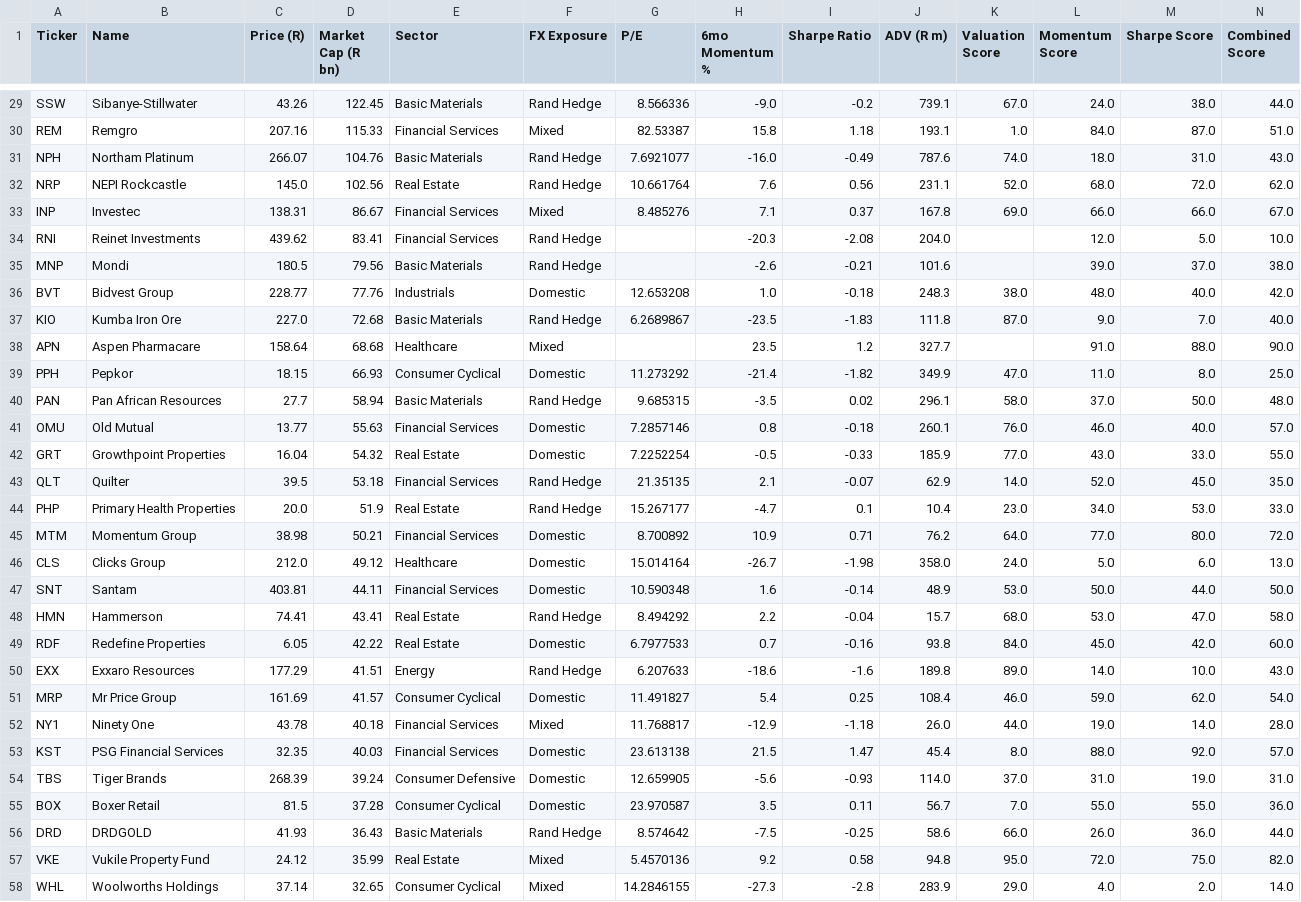
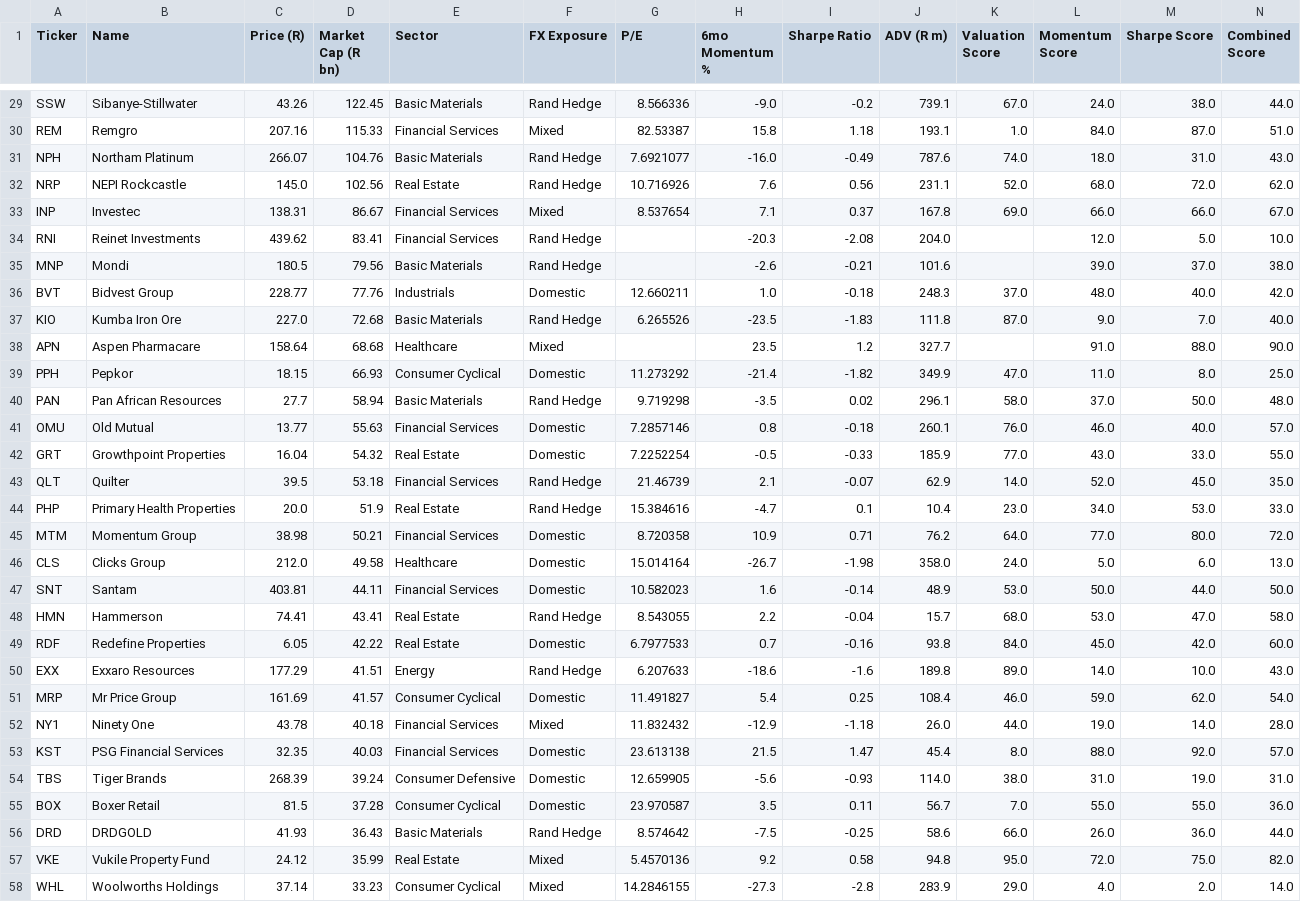
Before and after one commit to Cybermunk369/jse-screener, a CSV file: data/screener.csv, drawn as a sheet; only a part is shown, gaps mark what is left out; the diff covers the shown part only.

```diff
--- a/data/screener.csv
+++ b/data/screener.csv
@@ -31,19 +31,19 @@ REM,Remgro,207.16,115.33,Financial Services,Mixed,82.53387,15.8,1.18,193.1,1.0,8
 NPH,Northam Platinum,266.07,104.76,Basic Materials,Rand Hedge,7.6921077,-16.0,-0.49,787.6,74.0,18.0,31.0,43.0
-NRP,NEPI Rockcastle,145.0,102.56,Real Estate,Rand Hedge,10.661764,7.6,0.56,231.1,52.0,68.0,72.0,62.0
-INP,Investec,138.31,86.67,Financial Services,Mixed,8.485276,7.1,0.37,167.8,69.0,66.0,66.0,67.0
+NRP,NEPI Rockcastle,145.0,102.56,Real Estate,Rand Hedge,10.716926,7.6,0.56,231.1,52.0,68.0,72.0,62.0
+INP,Investec,138.31,86.67,Financial Services,Mixed,8.537654,7.1,0.37,167.8,69.0,66.0,66.0,67.0
 RNI,Reinet Investments,439.62,83.41,Financial Services,Rand Hedge,,-20.3,-2.08,204.0,,12.0,5.0,10.0
 MNP,Mondi,180.5,79.56,Basic Materials,Rand Hedge,,-2.6,-0.21,101.6,,39.0,37.0,38.0
-BVT,Bidvest Group,228.77,77.76,Industrials,Domestic,12.653208,1.0,-0.18,248.3,38.0,48.0,40.0,42.0
-KIO,Kumba Iron Ore,227.0,72.68,Basic Materials,Rand Hedge,6.2689867,-23.5,-1.83,111.8,87.0,9.0,7.0,40.0
+BVT,Bidvest Group,228.77,77.76,Industrials,Domestic,12.660211,1.0,-0.18,248.3,37.0,48.0,40.0,42.0
+KIO,Kumba Iron Ore,227.0,72.68,Basic Materials,Rand Hedge,6.265526,-23.5,-1.83,111.8,87.0,9.0,7.0,40.0
 APN,Aspen Pharmacare,158.64,68.68,Healthcare,Mixed,,23.5,1.2,327.7,,91.0,88.0,90.0
 PPH,Pepkor,18.15,66.93,Consumer Cyclical,Domestic,11.273292,-21.4,-1.82,349.9,47.0,11.0,8.0,25.0
-PAN,Pan African Resources,27.7,58.94,Basic Materials,Rand Hedge,9.685315,-3.5,0.02,296.1,58.0,37.0,50.0,48.0
+PAN,Pan African Resources,27.7,58.94,Basic Materials,Rand Hedge,9.719298,-3.5,0.02,296.1,58.0,37.0,50.0,48.0
 OMU,Old Mutual,13.77,55.63,Financial Services,Domestic,7.2857146,0.8,-0.18,260.1,76.0,46.0,40.0,57.0
 GRT,Growthpoint Properties,16.04,54.32,Real Estate,Domestic,7.2252254,-0.5,-0.33,185.9,77.0,43.0,33.0,55.0
-QLT,Quilter,39.5,53.18,Financial Services,Rand Hedge,21.35135,2.1,-0.07,62.9,14.0,52.0,45.0,35.0
-PHP,Primary Health Properties,20.0,51.9,Real Estate,Rand Hedge,15.267177,-4.7,0.1,10.4,23.0,34.0,53.0,33.0
-MTM,Momentum Group,38.98,50.21,Financial Services,Domestic,8.700892,10.9,0.71,76.2,64.0,77.0,80.0,72.0
-CLS,Clicks Group,212.0,49.12,Healthcare,Domestic,15.014164,-26.7,-1.98,358.0,24.0,5.0,6.0,13.0
-SNT,Santam,403.81,44.11,Financial Services,Domestic,10.590348,1.6,-0.14,48.9,53.0,50.0,44.0,50.0
-HMN,Hammerson,74.41,43.41,Real Estate,Rand Hedge,8.494292,2.2,-0.04,15.7,68.0,53.0,47.0,58.0
+QLT,Quilter,39.5,53.18,Financial Services,Rand Hedge,21.46739,2.1,-0.07,62.9,14.0,52.0,45.0,35.0
+PHP,Primary Health Properties,20.0,51.9,Real Estate,Rand Hedge,15.384616,-4.7,0.1,10.4,23.0,34.0,53.0,33.0
+MTM,Momentum Group,38.98,50.21,Financial Services,Domestic,8.720358,10.9,0.71,76.2,64.0,77.0,80.0,72.0
+CLS,Clicks Group,212.0,49.58,Healthcare,Domestic,15.014164,-26.7,-1.98,358.0,24.0,5.0,6.0,13.0
+SNT,Santam,403.81,44.11,Financial Services,Domestic,10.582023,1.6,-0.14,48.9,53.0,50.0,44.0,50.0
+HMN,Hammerson,74.41,43.41,Real Estate,Rand Hedge,8.543055,2.2,-0.04,15.7,68.0,53.0,47.0,58.0
 RDF,Redefine Properties,6.05,42.22,Real Estate,Domestic,6.7977533,0.7,-0.16,93.8,84.0,45.0,42.0,60.0
@@ -51,5 +51,5 @@ EXX,Exxaro Resources,177.29,41.51,Energy,Rand Hedge,6.207633,-18.6,-1.6,189.8,89
 MRP,Mr Price Group,161.69,41.57,Consumer Cyclical,Domestic,11.491827,5.4,0.25,108.4,46.0,59.0,62.0,54.0
-NY1,Ninety One,43.78,40.18,Financial Services,Mixed,11.768817,-12.9,-1.18,26.0,44.0,19.0,14.0,28.0
+NY1,Ninety One,43.78,40.18,Financial Services,Mixed,11.832432,-12.9,-1.18,26.0,44.0,19.0,14.0,28.0
 KST,PSG Financial Services,32.35,40.03,Financial Services,Domestic,23.613138,21.5,1.47,45.4,8.0,88.0,92.0,57.0
-TBS,Tiger Brands,268.39,39.24,Consumer Defensive,Domestic,12.659905,-5.6,-0.93,114.0,37.0,31.0,19.0,31.0
+TBS,Tiger Brands,268.39,39.24,Consumer Defensive,Domestic,12.659905,-5.6,-0.93,114.0,38.0,31.0,19.0,31.0
 BOX,Boxer Retail,81.5,37.28,Consumer Cyclical,Domestic,23.970587,3.5,0.11,56.7,7.0,55.0,55.0,36.0
@@ -57,2 +57,2 @@ DRD,DRDGOLD,41.93,36.43,Basic Materials,Rand Hedge,8.574642,-7.5,-0.25,58.6,66.0
 VKE,Vukile Property Fund,24.12,35.99,Real Estate,Mixed,5.4570136,9.2,0.58,94.8,95.0,72.0,75.0,82.0
-WHL,Woolworths Holdings,37.14,32.65,Consumer Cyclical,Mixed,14.2846155,-27.3,-2.8,283.9,29.0,4.0,2.0,14.0
+WHL,Woolworths Holdings,37.14,33.23,Consumer Cyclical,Mixed,14.2846155,-27.3,-2.8,283.9,29.0,4.0,2.0,14.0
```
Also changed, not shown: 46 edited cells elsewhere in this file, data/company.csv, data/history.csv, 1 other file.
